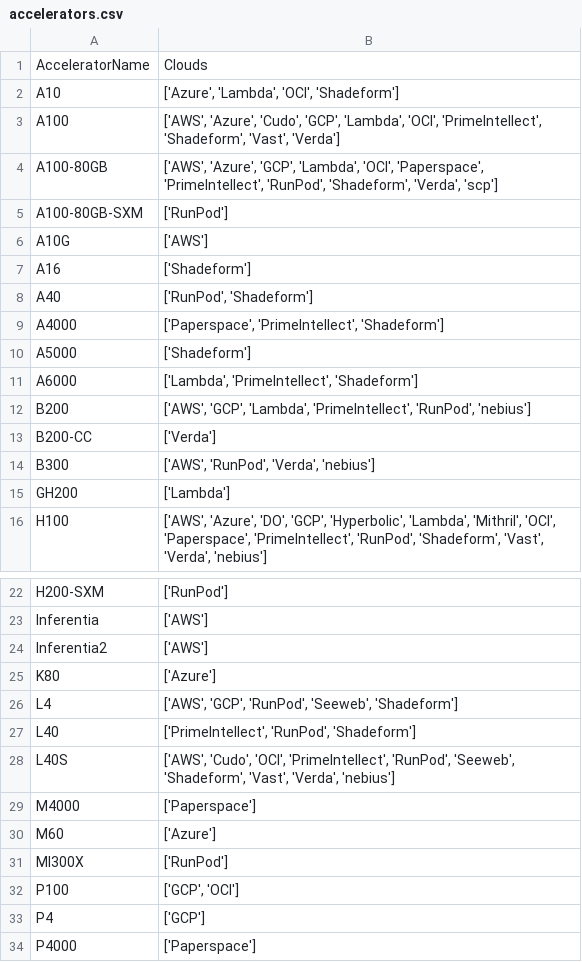
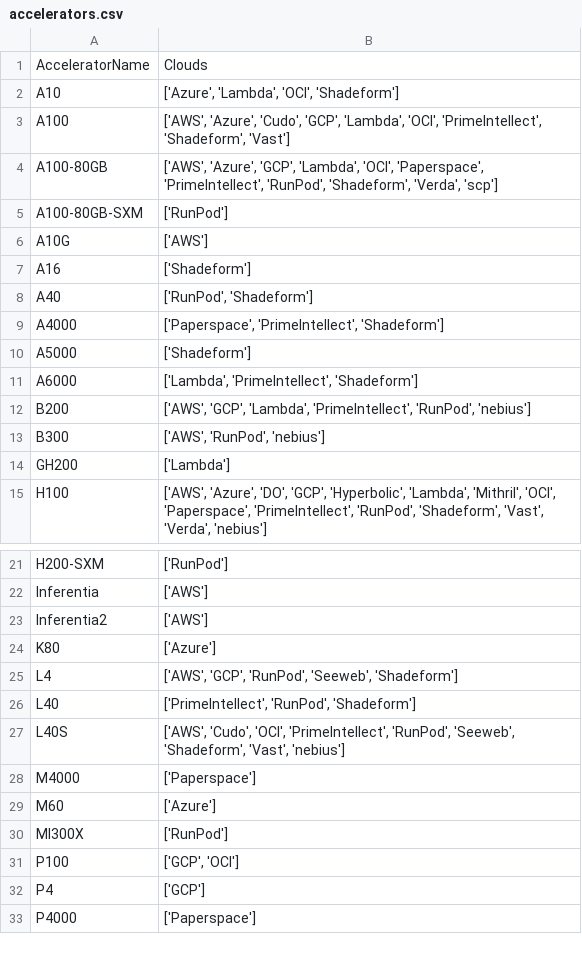
Before and after one commit to skypilot-org/skypilot-catalog, a CSV file: catalogs/v8/common/accelerators.csv, drawn as a sheet; only a part is shown, gaps mark what is left out.

```diff
--- a/catalogs/v8/common/accelerators.csv
+++ b/catalogs/v8/common/accelerators.csv
@@ -2,3 +2,3 @@ AcceleratorName,Clouds
 A10,"['Azure', 'Lambda', 'OCI', 'Shadeform']"
-A100,"['AWS', 'Azure', 'Cudo', 'GCP', 'Lambda', 'OCI', 'PrimeIntellect', 'Shadeform', 'Vast', 'Verda']"
+A100,"['AWS', 'Azure', 'Cudo', 'GCP', 'Lambda', 'OCI', 'PrimeIntellect', 'Shadeform', 'Vast']"
 A100-80GB,"['AWS', 'Azure', 'GCP', 'Lambda', 'OCI', 'Paperspace', 'PrimeIntellect', 'RunPod', 'Shadeform', 'Verda', 'scp']"
@@ -12,4 +12,3 @@ A6000,"['Lambda', 'PrimeIntellect', 'Shadeform']"
 B200,"['AWS', 'GCP', 'Lambda', 'PrimeIntellect', 'RunPod', 'nebius']"
-B200-CC,['Verda']
-B300,"['AWS', 'RunPod', 'Verda', 'nebius']"
+B300,"['AWS', 'RunPod', 'nebius']"
 GH200,['Lambda']
@@ -27,3 +26,3 @@ L4,"['AWS', 'GCP', 'RunPod', 'Seeweb', 'Shadeform']"
 L40,"['PrimeIntellect', 'RunPod', 'Shadeform']"
-L40S,"['AWS', 'Cudo', 'OCI', 'PrimeIntellect', 'RunPod', 'Seeweb', 'Shadeform', 'Vast', 'Verda', 'nebius']"
+L40S,"['AWS', 'Cudo', 'OCI', 'PrimeIntellect', 'RunPod', 'Seeweb', 'Shadeform', 'Vast', 'nebius']"
 M4000,['Paperspace']
```
